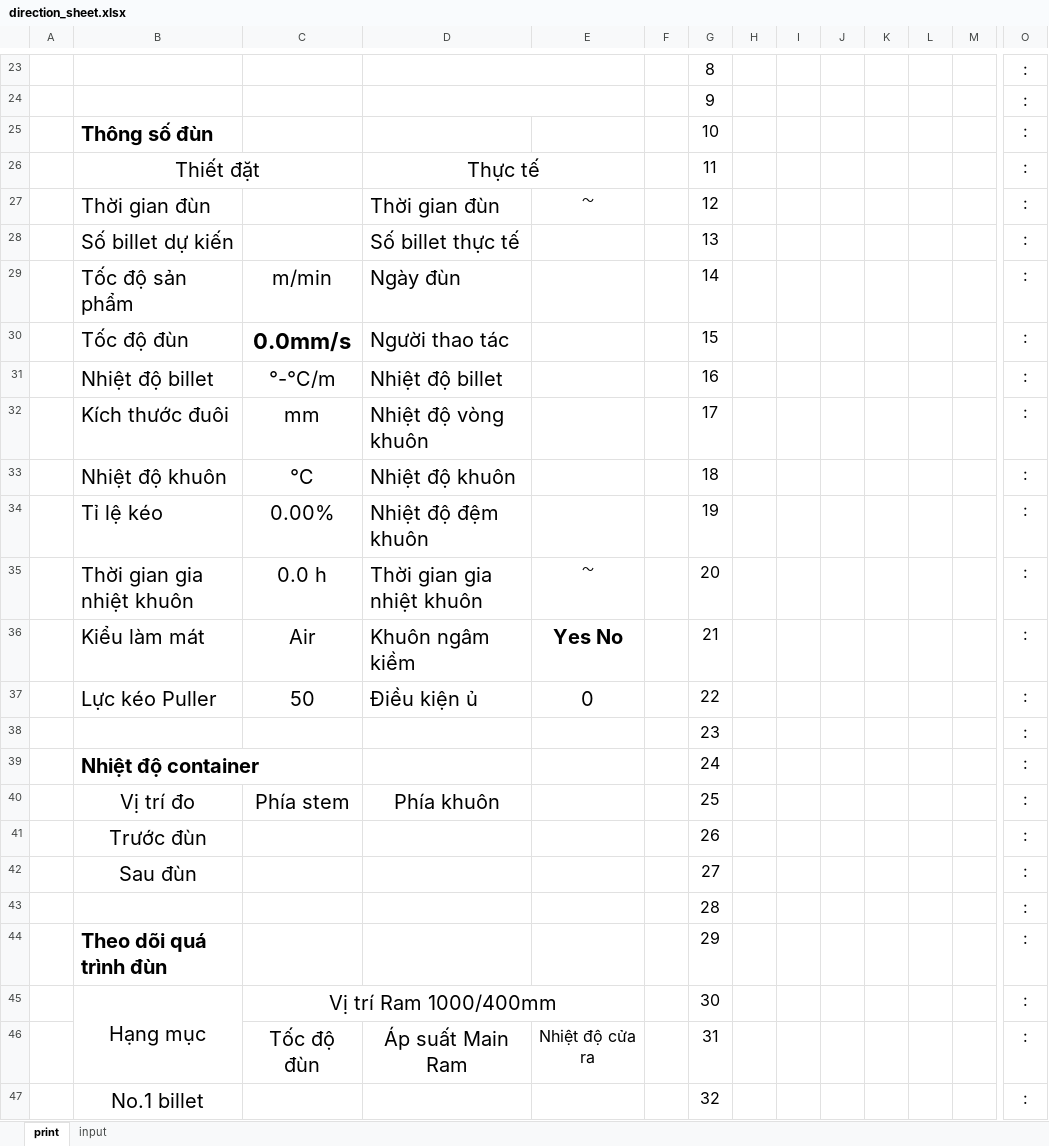
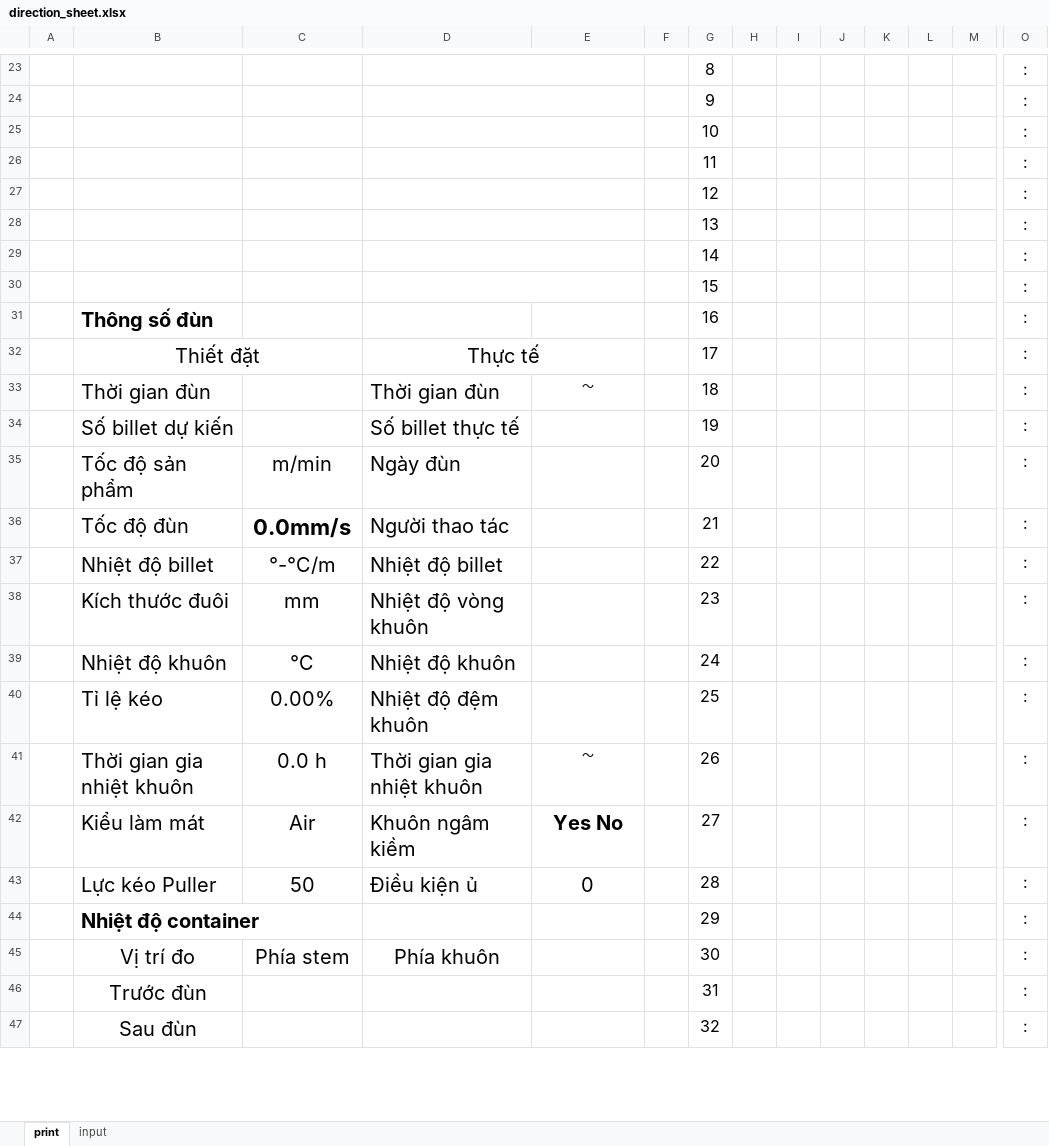
Before and after one commit to MVC0712/exd11, an Excel workbook: py/direction_sheet.xlsx, sheet print, drawn as a sheet; only a part is shown, gaps mark what is left out; values as stored, in another font and other column widths than the file's, no borders; charts and pictures not drawn; removed rows and columns are numbered as before the commit, all else as after; rows hold the shown columns only; the diff covers the shown part only; the diff names each change by its address in the sheet, - before the commit and + after, or states it on an @@ line.

Commit message:
Add Mfg of billet

```diff
--- a/py/direction_sheet.xlsx (sheet print)
+++ b/py/direction_sheet.xlsx (sheet print)
-B25: Thông số đùn
+B25: (empty)
+D25:E25 merged
+row 26:  |  |  |  |  |  | 11 |  |  |  |  |  |  | :
+row 27:  |  |  |  |  |  | 12 |  |  |  |  |  |  | :
+row 28:  |  |  |  |  |  | 13 |  |  |  |  |  |  | :
+row 29:  |  |  |  |  |  | 14 |  |  |  |  |  |  | :
+row 30:  |  |  |  |  |  | 15 |  |  |  |  |  |  | :
+row 31:  | Thông số đùn |  |  |  |  | 16 |  |  |  |  |  |  | :
-G32: 11
+G32: 17
-G33: 12
+G33: 18
-G34: 13
+G34: 19
-G35: 14
+G35: 20
-G36: 15
+G36: 21
-G37: 16
+G37: 22
-G38: 17
+G38: 23
-G39: 18
+G39: 24
-G40: 19
+G40: 25
-G41: 20
+G41: 26
-G42: 21
+G42: 27
-G43: 22
+G43: 28
-row 38:  |  |  |  |  |  | 23 |  |  |  |  |  |  | :
-G44: 24
+G44: 29
-G45: 25
+G45: 30
-G46: 26
+G46: 31
-row 42:  | Sau đùn |  |  |  |  | 27 |  |  |  |  |  |  | :
-row 43:  |  |  |  |  |  | 28 |  |  |  |  |  |  | :
-row 44:  | Theo dõi quá trình đùn |  |  |  |  | 29 |  |  |  |  |  |  | :
-row 45:  | Hạng mục | Vị trí Ram 1000/400mm |  |  |  | 30 |  |  |  |  |  |  | :
-row 46:  |  | Tốc độ đùn | Áp suất Main Ram | Nhiệt độ cửa ra |  | 31 |  |  |  |  |  |  | :
-B47: No.1 billet
+B47: Sau đùn
```
Also changed, not shown: 16 added rows, 16 removed rows, 20 edited cells, cell formats and merged cells elsewhere in this sheet, charts or pictures, 14 other files.
